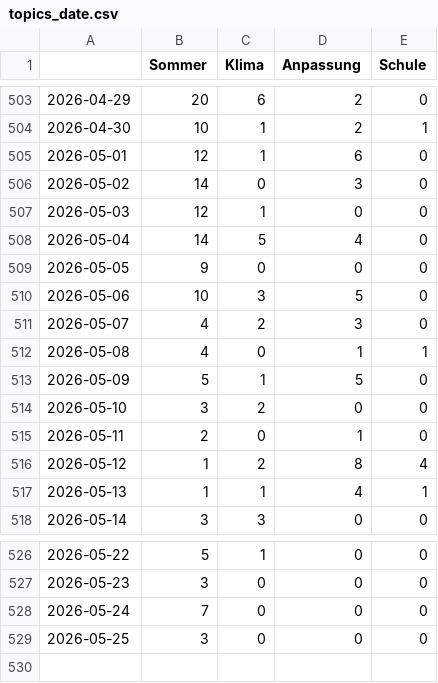
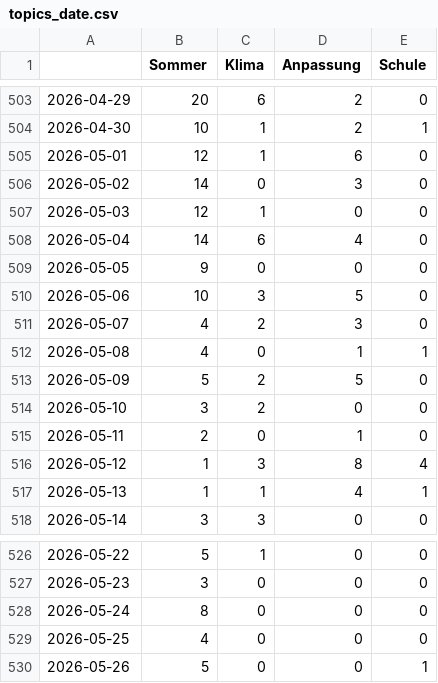
Before and after one commit to PhGeo-Word-Harvest/IceCreamIsComing, a CSV file: csv/topics_date.csv, drawn as a sheet; only a part is shown, gaps mark what is left out.

```diff
--- a/csv/topics_date.csv
+++ b/csv/topics_date.csv
@@ -507,3 +507,3 @@
 2026-05-03,12,1,0,0
-2026-05-04,14,5,4,0
+2026-05-04,14,6,4,0
 2026-05-05,9,0,0,0
@@ -512,6 +512,6 @@
 2026-05-08,4,0,1,1
-2026-05-09,5,1,5,0
+2026-05-09,5,2,5,0
 2026-05-10,3,2,0,0
 2026-05-11,2,0,1,0
-2026-05-12,1,2,8,4
+2026-05-12,1,3,8,4
 2026-05-13,1,1,4,1
@@ -527,3 +527,4 @@
 2026-05-23,3,0,0,0
-2026-05-24,7,0,0,0
-2026-05-25,3,0,0,0
+2026-05-24,8,0,0,0
+2026-05-25,4,0,0,0
+2026-05-26,5,0,0,1
```
Also changed, not shown: 4 other files.
